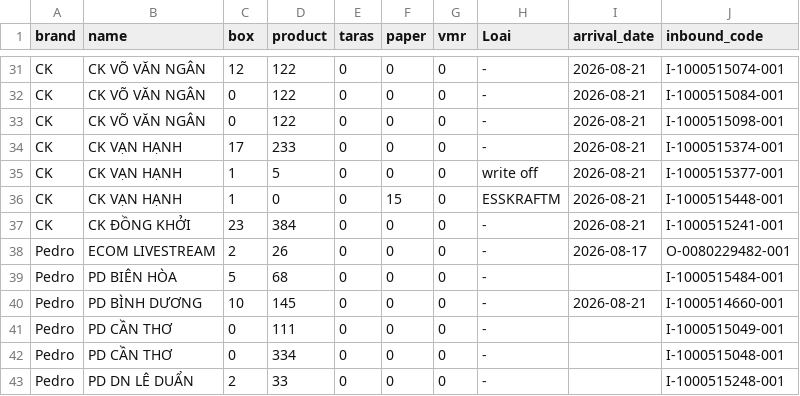
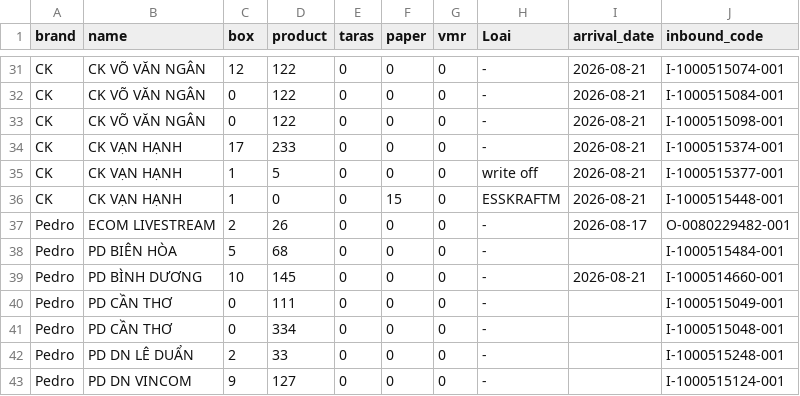
Before and after one commit to thuanmaison113-boop/newinbound, a CSV file: source.csv, drawn as a sheet; only a part is shown, gaps mark what is left out; the shorter side is filled out with more unchanged rows; the diff names each change by its address in the sheet, - before the commit and + after, or states it on an @@ line.

Commit message:
Update data 2026-08-21 14:41

```diff
--- a/source.csv
+++ b/source.csv
-row 37: CK | CK ĐỒNG KHỞI | 23 | 384 | 0 | 0 | 0 | - | 2026-08-21 | I-1000515241-001
```
